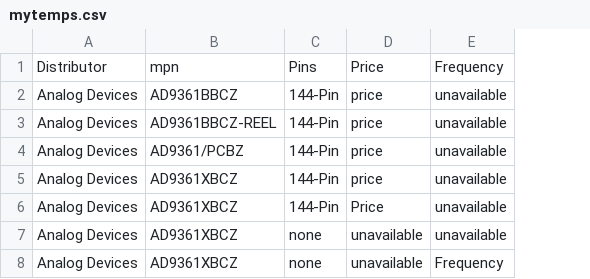
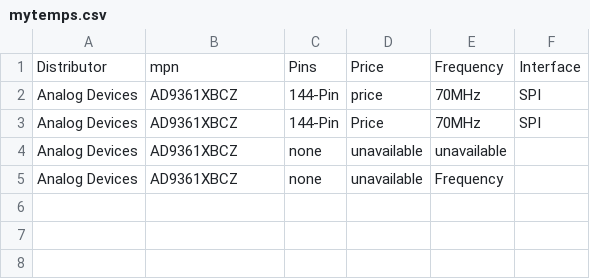
Before and after one commit to frankkiogora/Parts_Assignment, a CSV file: mytemps.csv, drawn as a sheet; removed rows and columns are numbered as before the commit, all else as after; the diff names each change by its address in the sheet, - before the commit and + after, or states it on an @@ line.

```diff
--- a/mytemps.csv
+++ b/mytemps.csv
+column F, rows 1-3: Interface | SPI | SPI
-row 2: Analog Devices | AD9361BBCZ | 144-Pin | price | unavailable
-row 3: Analog Devices | AD9361BBCZ-REEL | 144-Pin | price | unavailable
-row 4: Analog Devices | AD9361/PCBZ | 144-Pin | price | unavailable
-E2:E3: unavailable
+E2:E3: 70MHz
```
Also changed, not shown: 1 other file.
